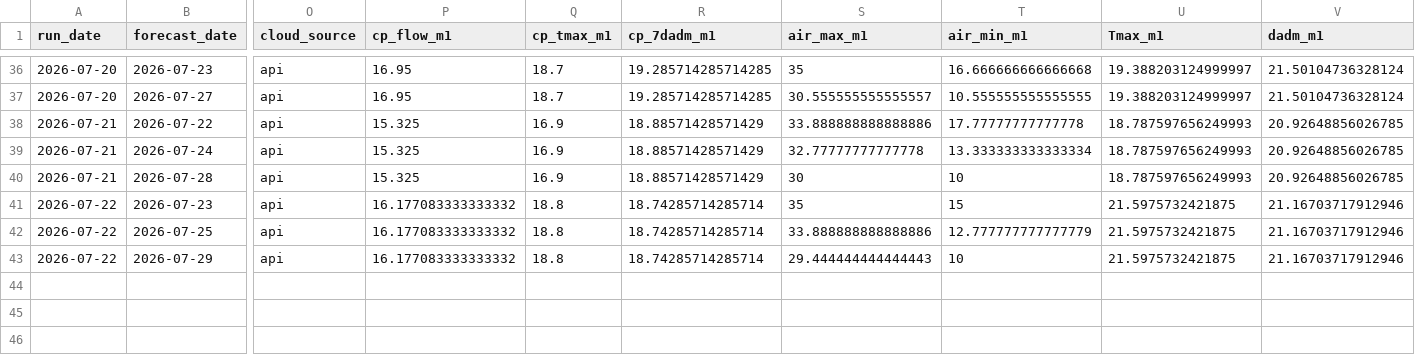
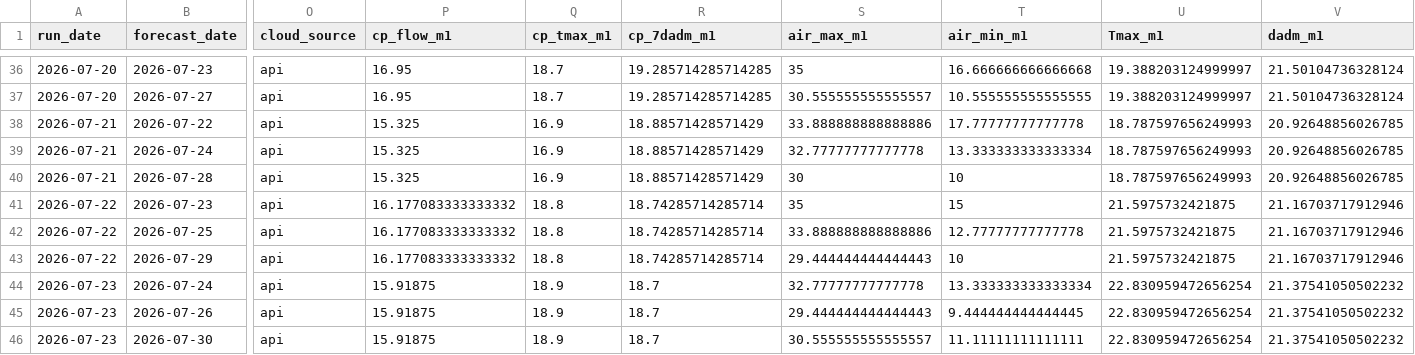
Before and after one commit to FlowWest/whychusModel, a CSV file: output/model-inputs-log.csv, drawn as a sheet; only a part is shown, gaps mark what is left out; rows hold the shown columns only; the diff names each change by its address in the sheet, - before the commit and + after, or states it on an @@ line.

```diff
--- a/output/model-inputs-log.csv
+++ b/output/model-inputs-log.csv
-T42 (air_min_m1): 12.777777777777779
+T42 (air_min_m1): 12.77777777777778
+row 44: 2026-07-23 | 2026-07-24 | api | 15.91875 | 18.9 | 18.7 | 32.77777777777778 | 13.333333333333334 | 22.830959472656254 | 21.37541050502232
+row 45: 2026-07-23 | 2026-07-26 | api | 15.91875 | 18.9 | 18.7 | 29.444444444444443 | 9.444444444444445 | 22.830959472656254 | 21.37541050502232
+row 46: 2026-07-23 | 2026-07-30 | api | 15.91875 | 18.9 | 18.7 | 30.555555555555557 | 11.11111111111111 | 22.830959472656254 | 21.37541050502232
```
Also changed, not shown: output/instream-forecast-log.csv, output/nws-forecasts-log.csv.
